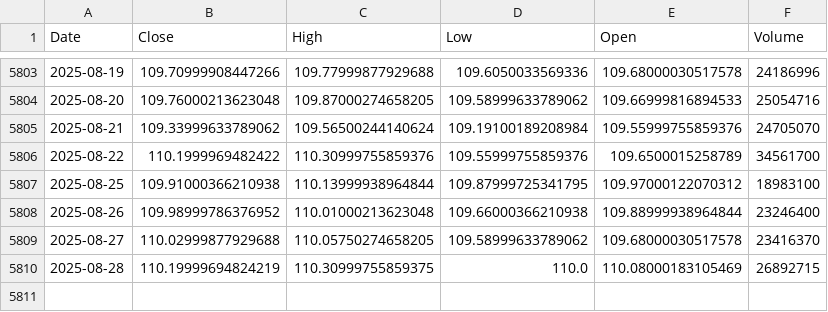
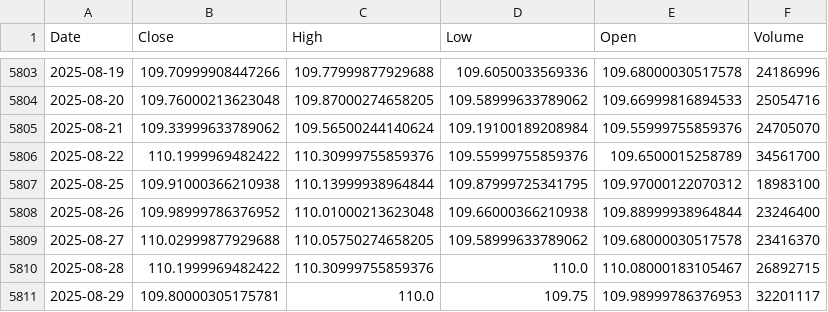
Before and after one commit to alitalbi/storage_data_fy, a CSV file: LQD.csv, drawn as a sheet; only a part is shown, gaps mark what is left out.

Commit message:
Update LQD.csv with latest hourly data

```diff
--- a/LQD.csv
+++ b/LQD.csv
@@ -5809,2 +5809,3 @@ Date,Close,High,Low,Open,Volume
 2025-08-27,110.02999877929688,110.05750274658205,109.58999633789062,109.68000030517578,23416370
-2025-08-28,110.19999694824219,110.30999755859375,110.0,110.08000183105469,26892715
+2025-08-28,110.1999969482422,110.30999755859376,110.0,110.08000183105467,26892715
+2025-08-29,109.80000305175781,110.0,109.75,109.98999786376953,32201117
```
